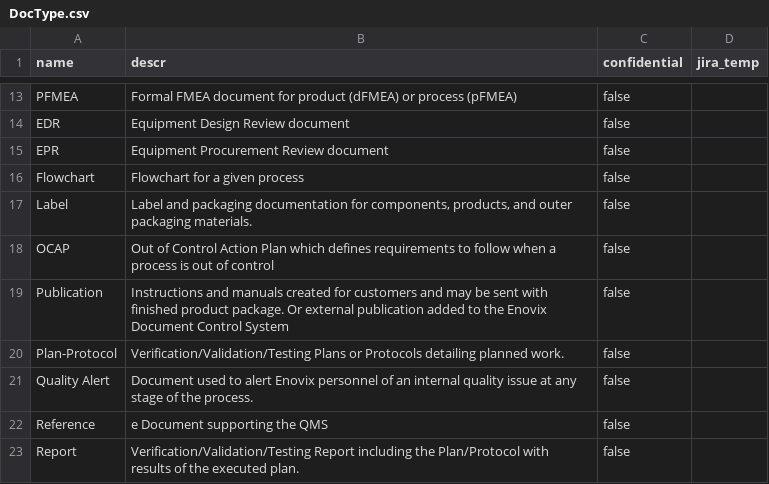
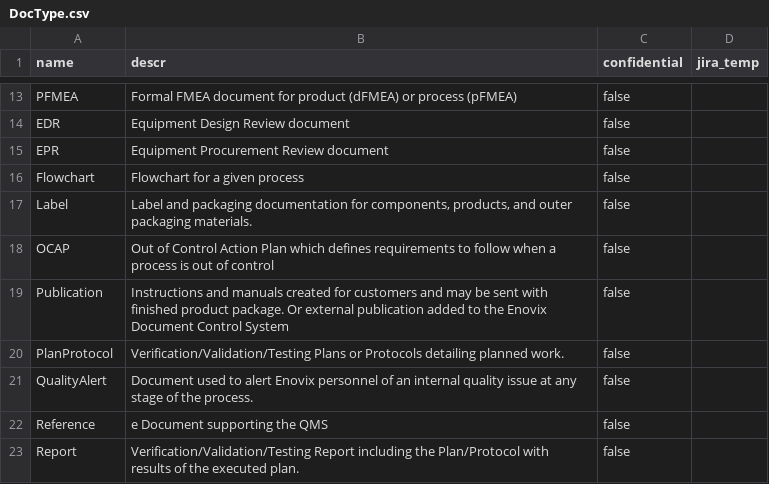
Before and after one commit to plaris-solar/specsystem, a CSV file: dataLoad/DocType.csv, drawn as a sheet; only a part is shown, gaps mark what is left out.

```diff
--- a/dataLoad/DocType.csv
+++ b/dataLoad/DocType.csv
@@ -19,4 +19,4 @@ OCAP,Out of Control Action Plan which defines requirements to follow when a proc
 Publication,Instructions and manuals created for customers and may be sent with finished product package. Or external publication added to the Enovix Document Control System,false,
-Plan-Protocol,Verification/Validation/Testing Plans or Protocols detailing planned work.,false,
-Quality Alert,Document used to alert Enovix personnel of an internal quality issue at any stage of the process.,false,
+PlanProtocol,Verification/Validation/Testing Plans or Protocols detailing planned work.,false,
+QualityAlert,Document used to alert Enovix personnel of an internal quality issue at any stage of the process.,false,
 Reference,e Document supporting the QMS,false,
```
Also changed, not shown: 2 other files.
